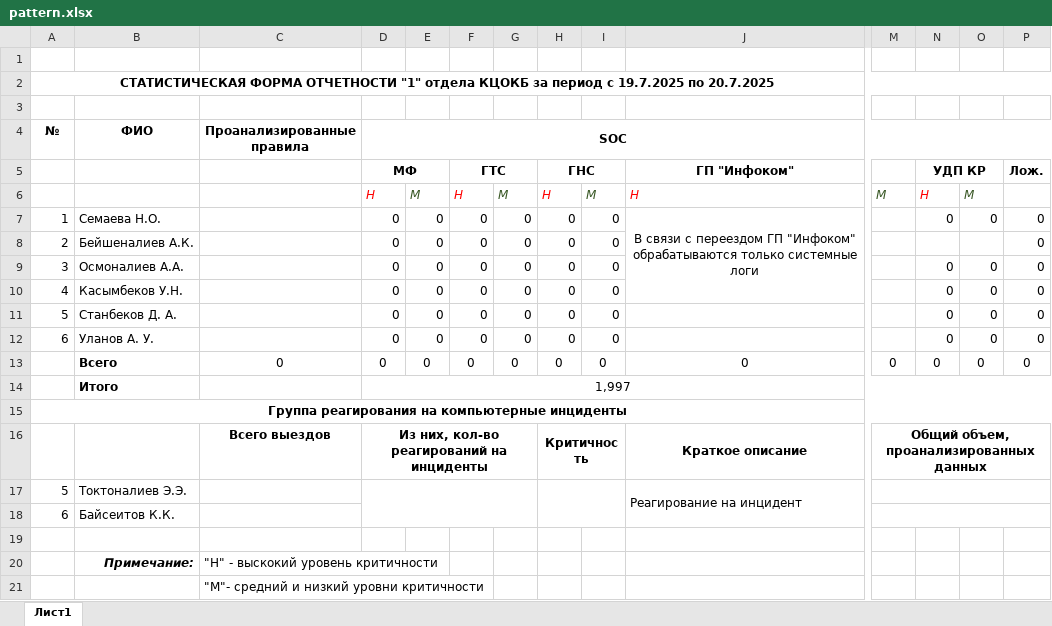
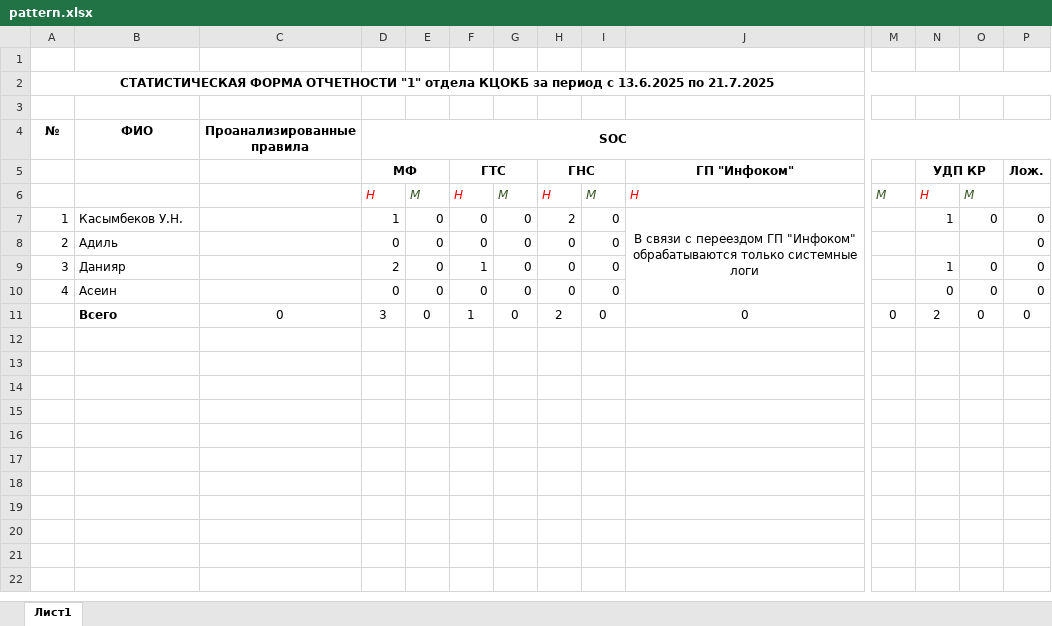
Before and after one commit to Ularik/soc_reports, an Excel workbook: reports/stat_rep_template/pattern.xlsx, sheet Лист1, drawn as a sheet; only a part is shown, gaps mark what is left out; values as stored, in another font and other column widths than the file's, no borders; removed rows and columns are numbered as before the commit, all else as after; rows hold the shown columns only; the diff names each change by its address in the sheet, - before the commit and + after, or states it on an @@ line.

```diff
--- a/reports/stat_rep_template/pattern.xlsx (sheet Лист1)
+++ b/reports/stat_rep_template/pattern.xlsx (sheet Лист1)
-A2 (№): …период с 19.7.2025 по 20.7.2025
+A2 (№): …период с 13.6.2025 по 21.7.2025
-B7 (ФИО): Семаева Н.О.
+B7 (ФИО): Касымбеков У.Н.
-D7 (SOC): 0
+D7 (SOC): 1
-H7: 0
+H7: 2
-N7: 0
+N7: 1
-B8 (ФИО): Бейшеналиев А.К.
+B8 (ФИО): Адиль
-B9 (ФИО): Осмоналиев А.А.
+B9 (ФИО): Данияр
-D9 (SOC): 0
+D9 (SOC): 2
-F9: 0
+F9: 1
-N9: 0
+N9: 1
-B10 (ФИО): Касымбеков У.Н.
+B10 (ФИО): Асеин
-row 11: 5 | Станбеков Д. А. |  | 0 | 0 | 0 | 0 | 0 | 0 |  |  | 0 | 0 | 0
-row 12: 6 | Уланов А. У. |  | 0 | 0 | 0 | 0 | 0 | 0 |  |  | 0 | 0 | 0
-D11 (SOC): 0
+D11 (SOC): 3
-F11: 0
+F11: 1
-H11: 0
+H11: 2
-N11: 0
+N11: 2
-row 14:  | Итого |  | 1,997
-row 15: Группа реагирования на компьютерные инциденты
-row 16:  |  | Всего выездов | Из них, кол-во реагирований на инциденты |  |  |  | Критичность |  | Краткое описание | Общий объем, проанализированных данных
-row 17: 5 | Токтоналиев Э.Э. |  |  |  |  |  |  |  | Реагирование на инцидент
-row 18: 6 | Байсеитов К.К.
-row 19: (empty)
-row 20:  | Примечание: | "H" - выскокий уровень критичности
-row 21:  |  | "M"- средний и низкий уровни критичности
```
Also changed, not shown: formulas that keep their value, 8 other files.
